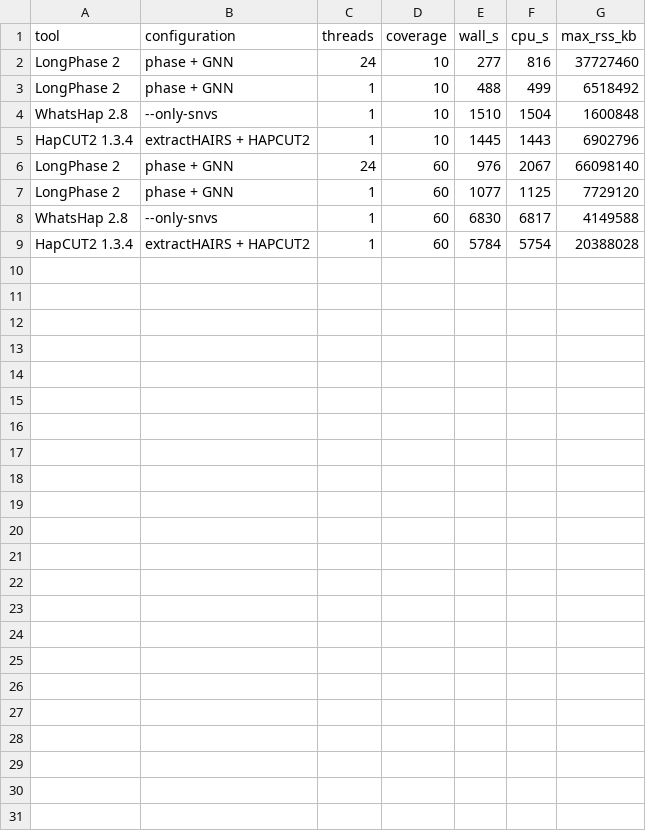
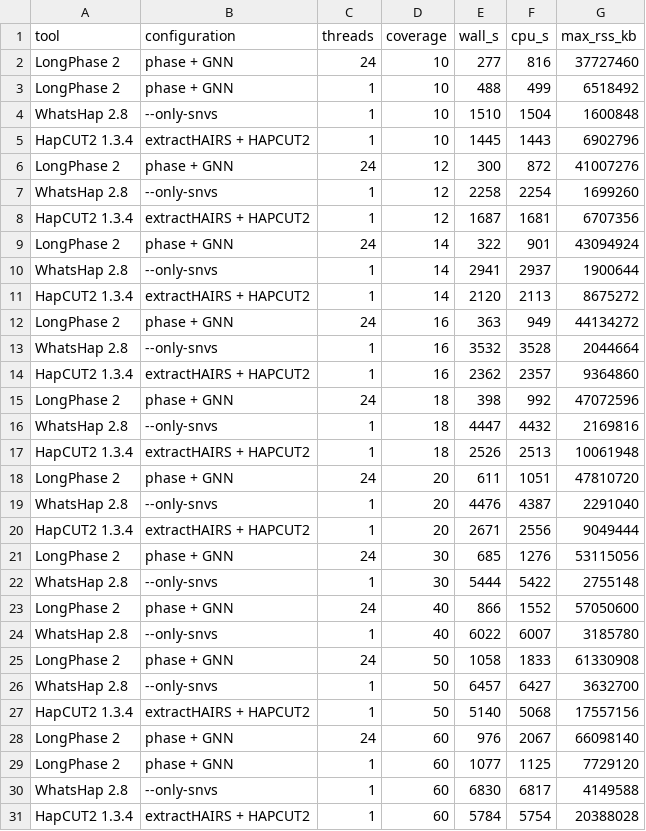
Before and after one commit to ythuang0522/longphase-2-paper, a TSV file: notes/runtime/runtime.tsv, drawn as a sheet; the diff names each change by its address in the sheet, - before the commit and + after, or states it on an @@ line.

```diff
--- a/notes/runtime/runtime.tsv
+++ b/notes/runtime/runtime.tsv
+row 6: LongPhase 2 | phase + GNN | 24 | 12 | 300 | 872 | 41007276
+row 7: WhatsHap 2.8 | --only-snvs | 1 | 12 | 2258 | 2254 | 1699260
+row 8: HapCUT2 1.3.4 | extractHAIRS + HAPCUT2 | 1 | 12 | 1687 | 1681 | 6707356
+row 9: LongPhase 2 | phase + GNN | 24 | 14 | 322 | 901 | 43094924
+row 10: WhatsHap 2.8 | --only-snvs | 1 | 14 | 2941 | 2937 | 1900644
+row 11: HapCUT2 1.3.4 | extractHAIRS + HAPCUT2 | 1 | 14 | 2120 | 2113 | 8675272
+row 12: LongPhase 2 | phase + GNN | 24 | 16 | 363 | 949 | 44134272
+row 13: WhatsHap 2.8 | --only-snvs | 1 | 16 | 3532 | 3528 | 2044664
+row 14: HapCUT2 1.3.4 | extractHAIRS + HAPCUT2 | 1 | 16 | 2362 | 2357 | 9364860
+row 15: LongPhase 2 | phase + GNN | 24 | 18 | 398 | 992 | 47072596
+row 16: WhatsHap 2.8 | --only-snvs | 1 | 18 | 4447 | 4432 | 2169816
+row 17: HapCUT2 1.3.4 | extractHAIRS + HAPCUT2 | 1 | 18 | 2526 | 2513 | 10061948
+row 18: LongPhase 2 | phase + GNN | 24 | 20 | 611 | 1051 | 47810720
+row 19: WhatsHap 2.8 | --only-snvs | 1 | 20 | 4476 | 4387 | 2291040
+row 20: HapCUT2 1.3.4 | extractHAIRS + HAPCUT2 | 1 | 20 | 2671 | 2556 | 9049444
+row 21: LongPhase 2 | phase + GNN | 24 | 30 | 685 | 1276 | 53115056
+row 22: WhatsHap 2.8 | --only-snvs | 1 | 30 | 5444 | 5422 | 2755148
+row 23: LongPhase 2 | phase + GNN | 24 | 40 | 866 | 1552 | 57050600
+row 24: WhatsHap 2.8 | --only-snvs | 1 | 40 | 6022 | 6007 | 3185780
+row 25: LongPhase 2 | phase + GNN | 24 | 50 | 1058 | 1833 | 61330908
+row 26: WhatsHap 2.8 | --only-snvs | 1 | 50 | 6457 | 6427 | 3632700
+row 27: HapCUT2 1.3.4 | extractHAIRS + HAPCUT2 | 1 | 50 | 5140 | 5068 | 17557156
```
Also changed, not shown: 2 other files.
